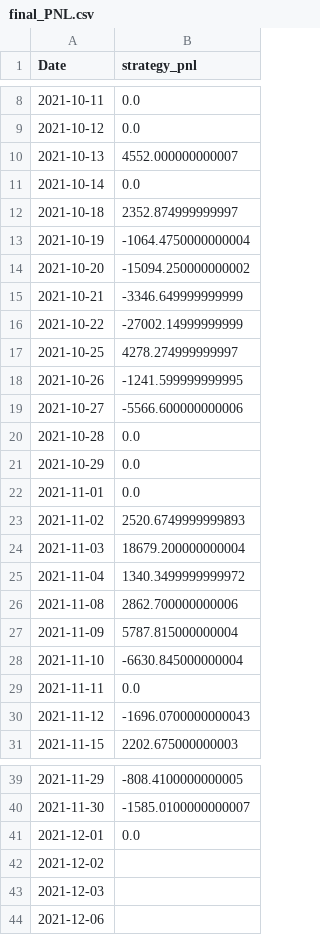
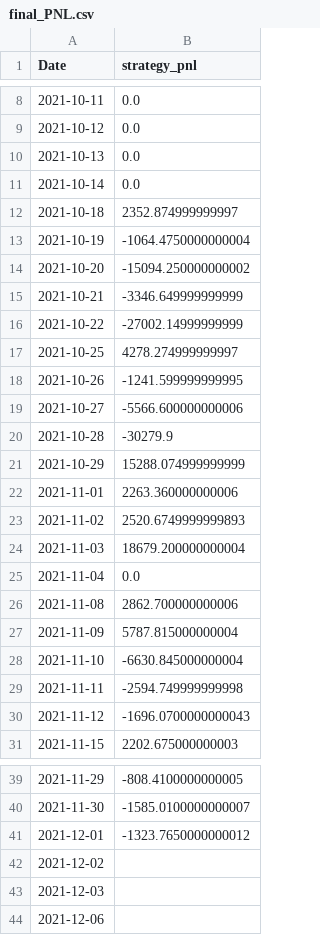
Before and after one commit to ankitrawat85/QuantStrategies, a CSV file: self/OptionsStrategy/final_PNL.csv, drawn as a sheet; only a part is shown, gaps mark what is left out.

```diff
--- a/self/OptionsStrategy/final_PNL.csv
+++ b/self/OptionsStrategy/final_PNL.csv
@@ -9,3 +9,3 @@ Date,strategy_pnl
 2021-10-12,0.0
-2021-10-13,4552.000000000007
+2021-10-13,0.0
 2021-10-14,0.0
@@ -19,8 +19,8 @@ Date,strategy_pnl
 2021-10-27,-5566.600000000006
-2021-10-28,0.0
-2021-10-29,0.0
-2021-11-01,0.0
+2021-10-28,-30279.9
+2021-10-29,15288.074999999999
+2021-11-01,2263.360000000006
 2021-11-02,2520.6749999999893
 2021-11-03,18679.200000000004
-2021-11-04,1340.3499999999972
+2021-11-04,0.0
 2021-11-08,2862.700000000006
@@ -28,3 +28,3 @@ Date,strategy_pnl
 2021-11-10,-6630.845000000004
-2021-11-11,0.0
+2021-11-11,-2594.749999999998
 2021-11-12,-1696.0700000000043
@@ -40,3 +40,3 @@ Date,strategy_pnl
 2021-11-30,-1585.0100000000007
-2021-12-01,0.0
+2021-12-01,-1323.7650000000012
 2021-12-02,
```
Also changed, not shown: self/OptionsStrategy/df_trading_signal.csv, 5 other files.
